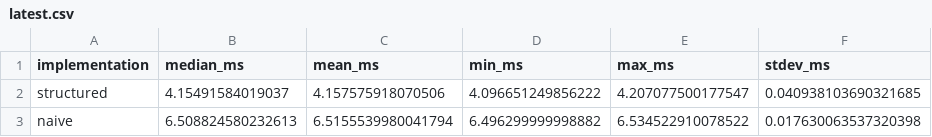
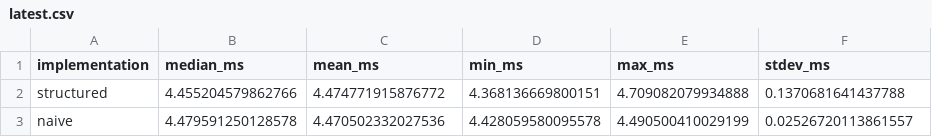
Before and after one commit to dadyownes15/torch-weighttracker, a CSV file: benchmarks/structured_unit_sum/results/latest.csv, drawn as a sheet.

```diff
--- a/benchmarks/structured_unit_sum/results/latest.csv
+++ b/benchmarks/structured_unit_sum/results/latest.csv
@@ -1,3 +1,3 @@
 implementation,median_ms,mean_ms,min_ms,max_ms,stdev_ms
-structured,4.15491584019037,4.157575918070506,4.096651249856222,4.207077500177547,0.040938103690321685
-naive,6.508824580232613,6.5155539980041794,6.496299999998882,6.534522910078522,0.017630063537320398
+structured,4.455204579862766,4.474771915876772,4.368136669800151,4.709082079934888,0.1370681641437788
+naive,4.479591250128578,4.470502332027536,4.428059580095578,4.490500410029199,0.02526720113861557
```
Also changed, not shown: 18 other files.
